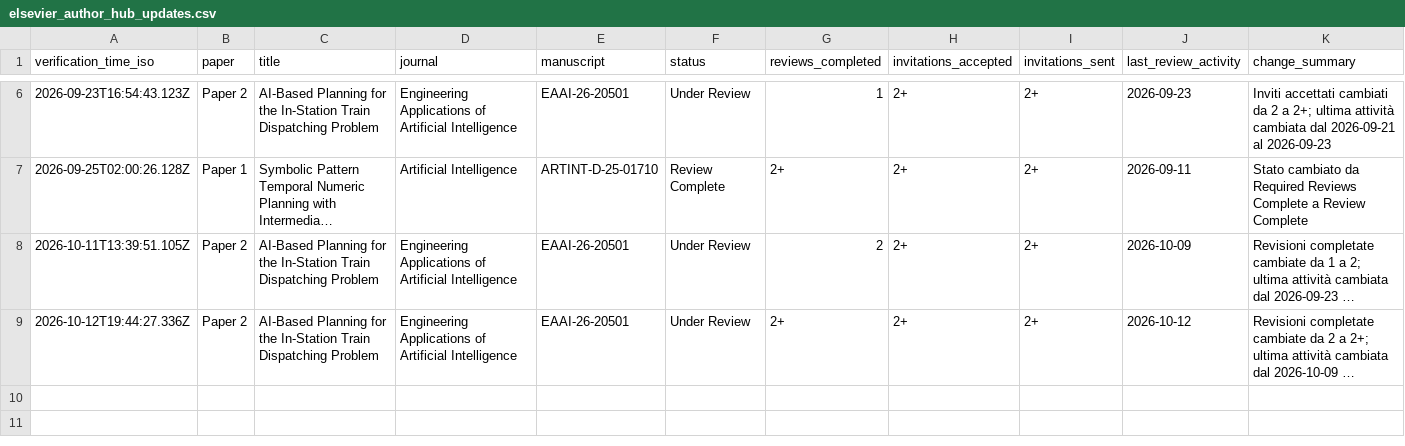
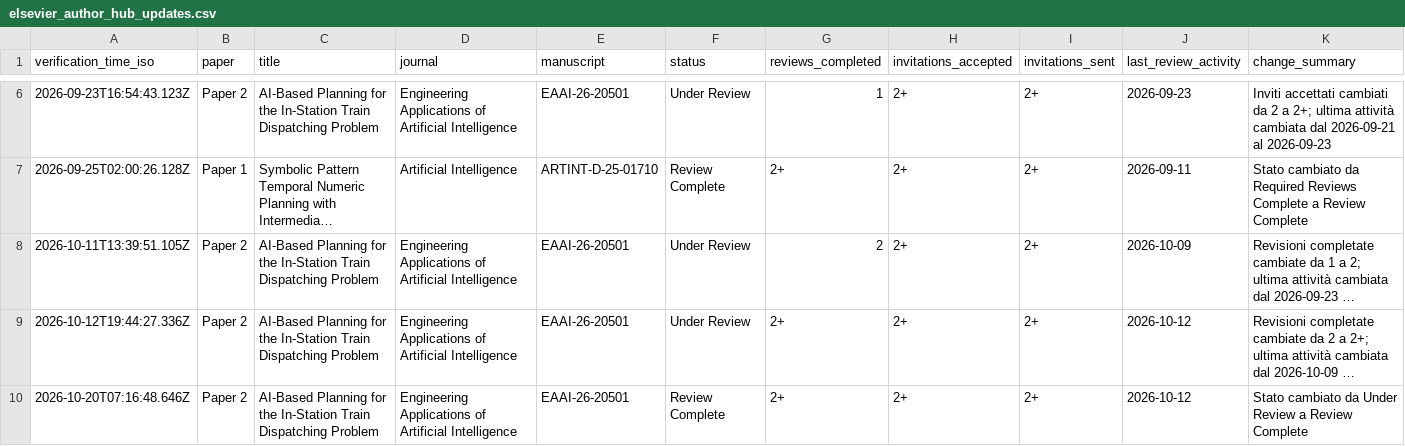
Before and after one commit to matteocarde/patty, a CSV file: outputs/019ff51b-912a-7390-9a98-6bfb20f31ff2/elsevier_author_hub_updates.csv, drawn as a sheet; only a part is shown, gaps mark what is left out; long unchanged cells end in …; rows hold the shown columns only; the diff names each change by its address in the sheet, - before the commit and + after, or states it on an @@ line.

```diff
--- a/outputs/019ff51b-912a-7390-9a98-6bfb20f31ff2/elsevier_author_hub_updates.csv
+++ b/outputs/019ff51b-912a-7390-9a98-6bfb20f31ff2/elsevier_author_hub_updates.csv
+row 10: 2026-10-20T07:16:48.646Z | Paper 2 | AI-Based Planning for the In-Station Train Dispatching Problem | Engineering Applications of Artificial Intelligence | EAAI-26-20501 | Review Complete | 2+ | 2+ | 2+ | 2026-10-12 | Stato cambiato da Under Review a Review Complete
```
Also changed, not shown: 31 other files.
